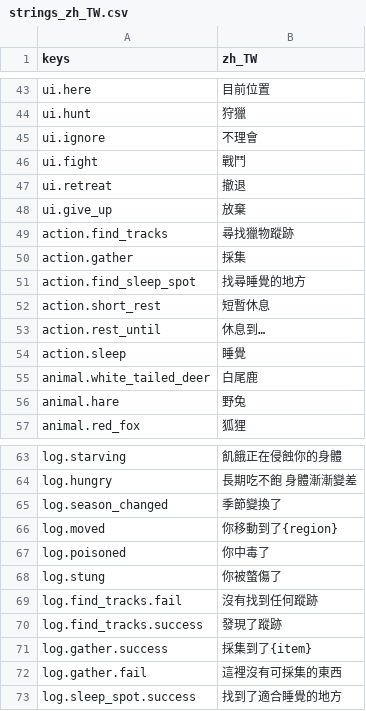
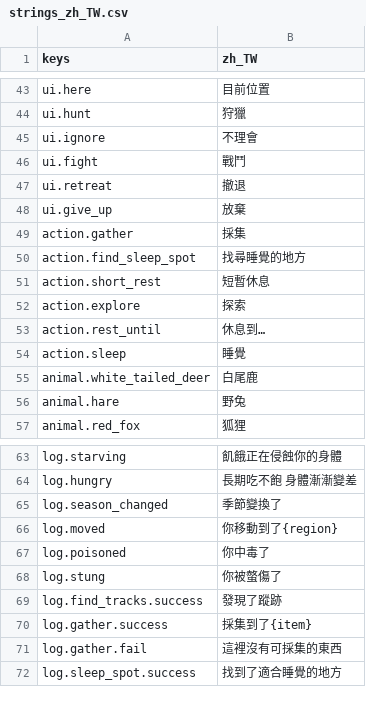
Before and after one commit to gigd123/wolf-life, a CSV file: localization/strings_zh_TW.csv, drawn as a sheet; only a part is shown, gaps mark what is left out; removed rows and columns are numbered as before the commit, all else as after; the diff covers the shown part only; the diff names each change by its address in the sheet, - before the commit and + after, or states it on an @@ line.

```diff
--- a/localization/strings_zh_TW.csv
+++ b/localization/strings_zh_TW.csv
-row 49: action.find_tracks | 尋找獵物蹤跡
+row 52: action.explore | 探索
-row 69: log.find_tracks.fail | 沒有找到任何蹤跡
```
Also changed, not shown: 43 added rows elsewhere in this file, 11 other files.
